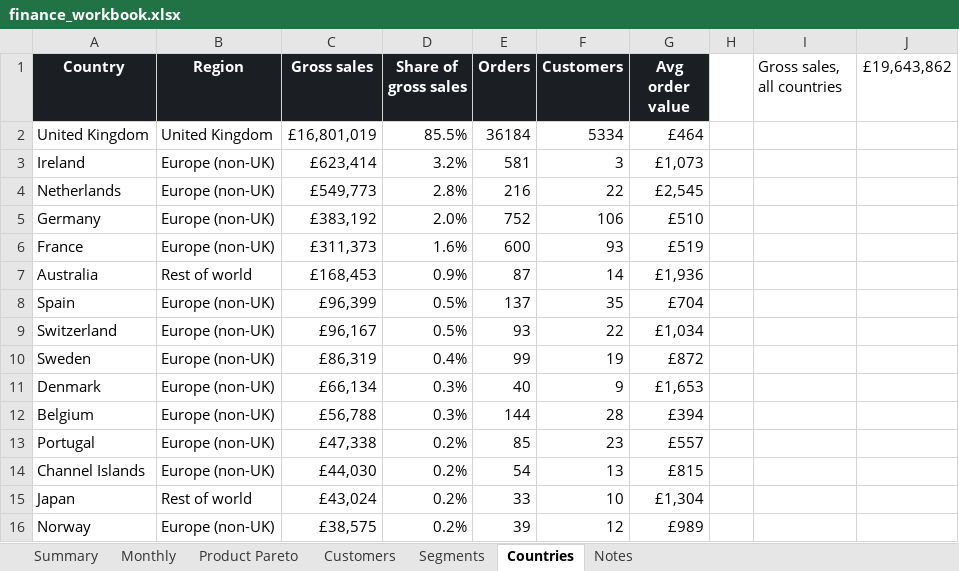
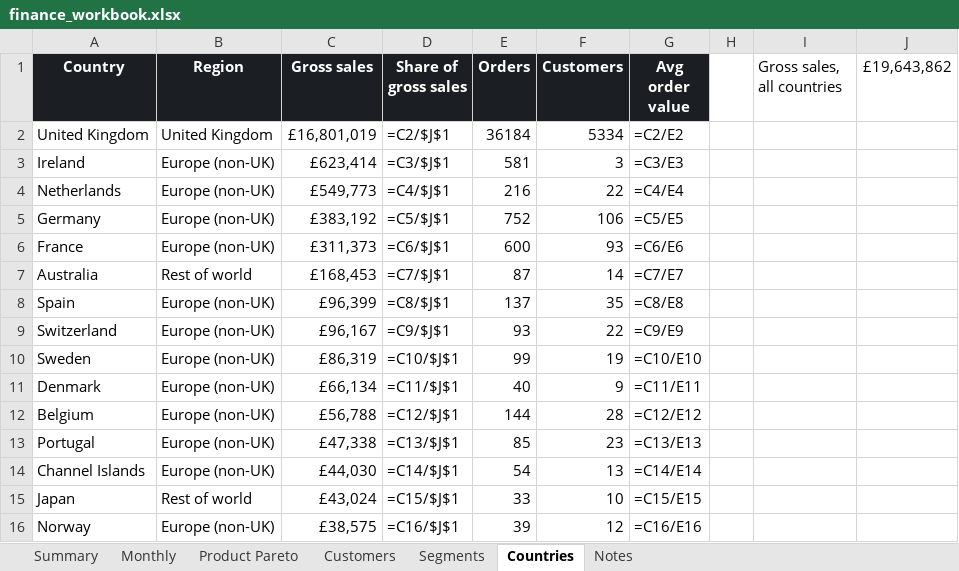
Before and after one commit to VasilenData/ecommerce-finance-mart, an Excel workbook: docs/finance_workbook.xlsx, sheet Countries, drawn as a sheet; values as stored, in another font and other column widths than the file's, no borders; formulas without a stored value are shown as written; the diff names each change by its address in the sheet, - before the commit and + after, or states it on an @@ line.

Commit message:
Preserve finance edge cases and publish reconciled artifacts (#2)
Keep returns-only and zero-activity periods, validate atomic rebuilds, and align SQL, workbook and explorer semantics. Full-data rebuild passed 14 blocking checks; 325 workbook values/formulas matched SQL. Python and Node CI passed. Rebuild provenance and execution limits are documented.

```diff
--- a/docs/finance_workbook.xlsx (sheet Countries)
+++ b/docs/finance_workbook.xlsx (sheet Countries)
-D2 (Share of gross sales): 85.5%
+D2 (Share of gross sales): =C2/$J$1
-G2 (Avg order value): £464
+G2 (Avg order value): =C2/E2
-D3 (Share of gross sales): 3.2%
+D3 (Share of gross sales): =C3/$J$1
-G3 (Avg order value): £1,073
+G3 (Avg order value): =C3/E3
-D4 (Share of gross sales): 2.8%
+D4 (Share of gross sales): =C4/$J$1
-G4 (Avg order value): £2,545
+G4 (Avg order value): =C4/E4
-D5 (Share of gross sales): 2.0%
+D5 (Share of gross sales): =C5/$J$1
-G5 (Avg order value): £510
+G5 (Avg order value): =C5/E5
-D6 (Share of gross sales): 1.6%
+D6 (Share of gross sales): =C6/$J$1
-G6 (Avg order value): £519
+G6 (Avg order value): =C6/E6
-D7 (Share of gross sales): 0.9%
+D7 (Share of gross sales): =C7/$J$1
-G7 (Avg order value): £1,936
+G7 (Avg order value): =C7/E7
-D8 (Share of gross sales): 0.5%
+D8 (Share of gross sales): =C8/$J$1
-G8 (Avg order value): £704
+G8 (Avg order value): =C8/E8
-D9 (Share of gross sales): 0.5%
+D9 (Share of gross sales): =C9/$J$1
-G9 (Avg order value): £1,034
+G9 (Avg order value): =C9/E9
-D10 (Share of gross sales): 0.4%
+D10 (Share of gross sales): =C10/$J$1
-G10 (Avg order value): £872
+G10 (Avg order value): =C10/E10
-D11 (Share of gross sales): 0.3%
+D11 (Share of gross sales): =C11/$J$1
-G11 (Avg order value): £1,653
+G11 (Avg order value): =C11/E11
-D12 (Share of gross sales): 0.3%
+D12 (Share of gross sales): =C12/$J$1
-G12 (Avg order value): £394
+G12 (Avg order value): =C12/E12
-D13 (Share of gross sales): 0.2%
+D13 (Share of gross sales): =C13/$J$1
-G13 (Avg order value): £557
+G13 (Avg order value): =C13/E13
-D14 (Share of gross sales): 0.2%
+D14 (Share of gross sales): =C14/$J$1
-G14 (Avg order value): £815
+G14 (Avg order value): =C14/E14
-D15 (Share of gross sales): 0.2%
+D15 (Share of gross sales): =C15/$J$1
-G15 (Avg order value): £1,304
+G15 (Avg order value): =C15/E15
-D16 (Share of gross sales): 0.2%
+D16 (Share of gross sales): =C16/$J$1
-G16 (Avg order value): £989
+G16 (Avg order value): =C16/E16
```
Also changed, not shown: sheet Monthly, sheet Product Pareto, sheet Customers, sheet Segments, sheet Summary, sheet Notes, charts or pictures, 20 other files.
